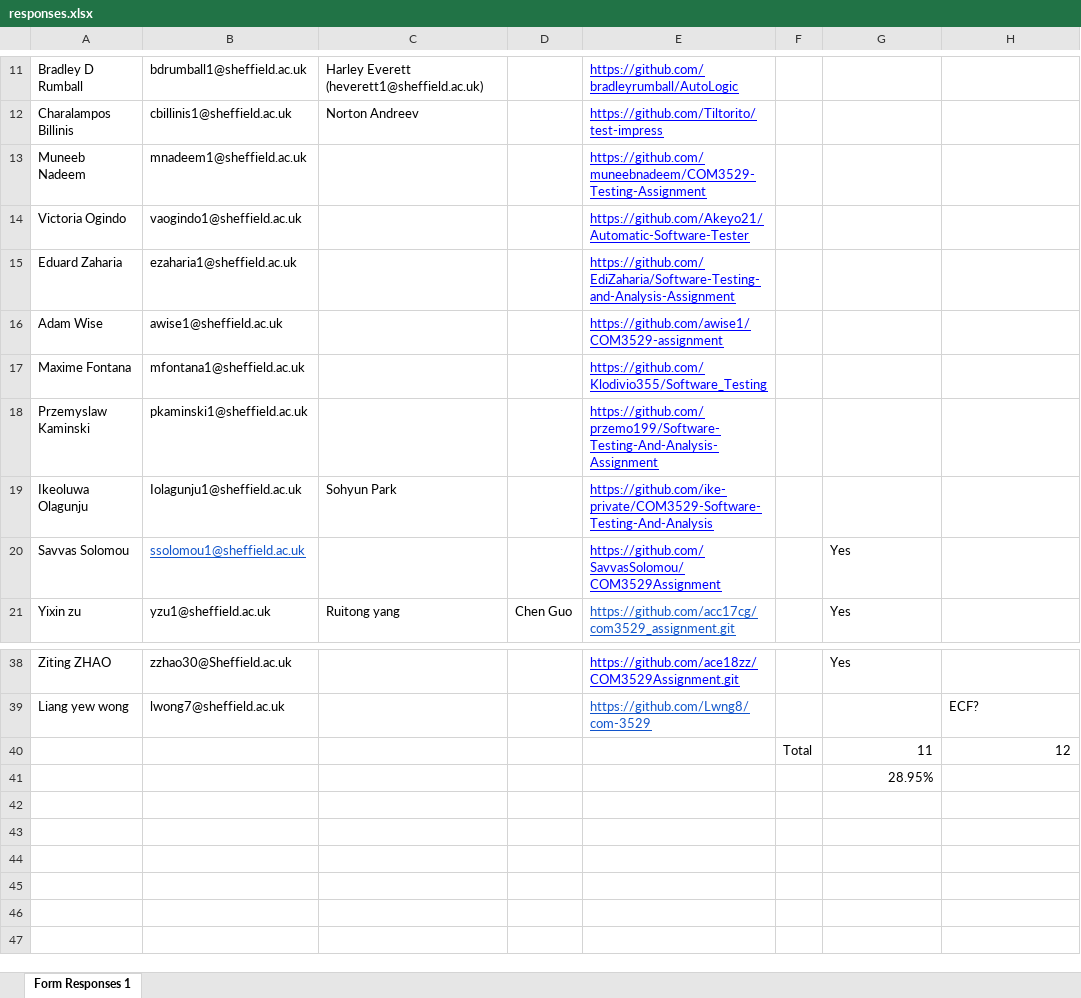
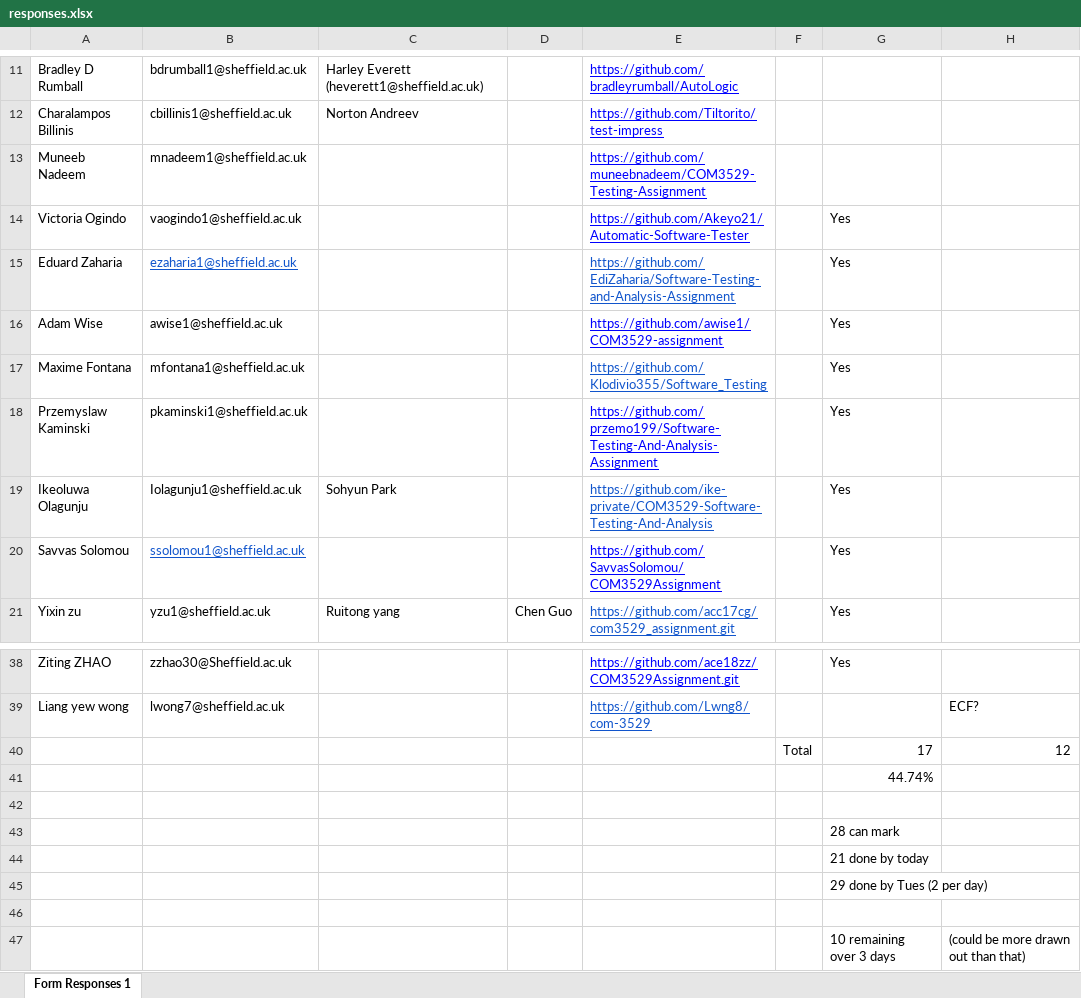
Before and after one commit to philmcminn/com3529, an Excel workbook: assignments/2021/responses.xlsx, sheet Form Responses 1, drawn as a sheet; only a part is shown, gaps mark what is left out; values as stored, in another font and other column widths than the file's, no borders; the diff names each change by its address in the sheet, - before the commit and + after, or states it on an @@ line.

Commit message:
Marked up to assignment 13

```diff
--- a/assignments/2021/responses.xlsx (sheet Form Responses 1)
+++ b/assignments/2021/responses.xlsx (sheet Form Responses 1)
-G14:G19: (empty)
+G14:G19: Yes
@@ B15 underline: off → on, text colour: black → #1155CC @@
-E15 text colour: #0000FF
+E15 text colour: #1155CC
-E17 text colour: #0000FF
+E17 text colour: #1155CC
-E19 text colour: #0000FF
+E19 text colour: #1155CC
-G40: 11
+G40: 17
-G41: 28.95%
+G41: 44.74%
+row 42: (empty)
+row 43:  |  |  |  |  |  | 28 can mark
+row 44:  |  |  |  |  |  | 21 done by today
+row 45:  |  |  |  |  |  | 29 done by Tues (2 per day)
+row 46: (empty)
+row 47:  |  |  |  |  |  | 10 remaining over 3 days | (could be more drawn out than that)
```
Also changed, not shown: 7 other files.
